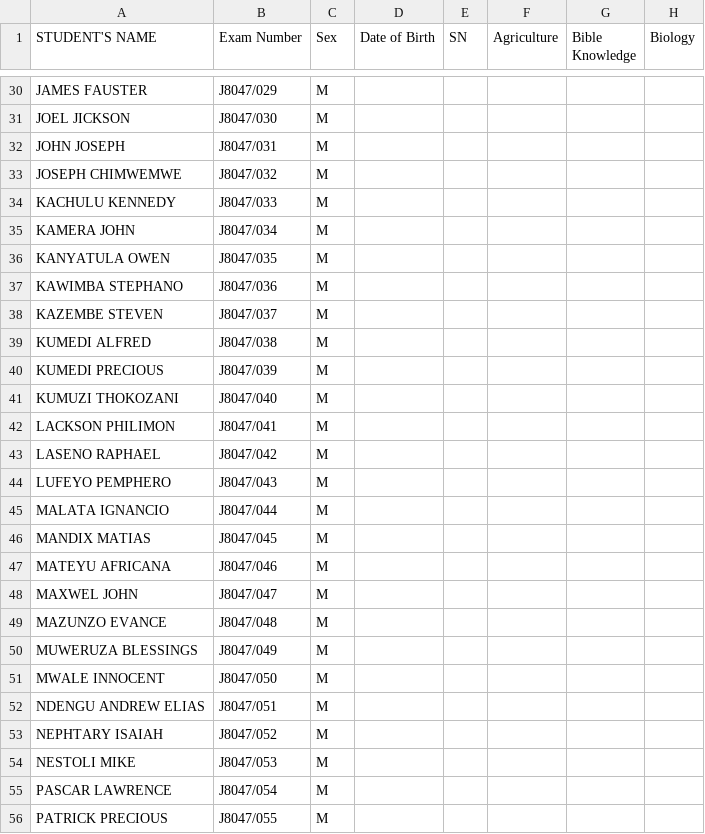
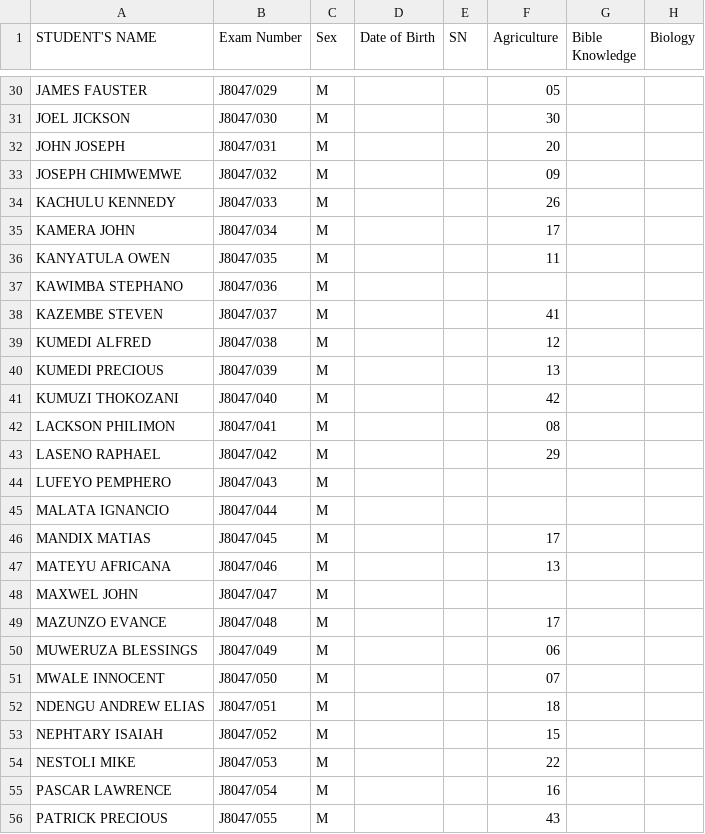
Before and after one commit to enitac/m1, a CSV file: form1.csv, drawn as a sheet; only a part is shown, gaps mark what is left out; the diff covers the shown part only; the diff names each change by its address in the sheet, - before the commit and + after, or states it on an @@ line.

```diff
--- a/form1.csv
+++ b/form1.csv
-F30 (Agriculture): (empty)
+F30 (Agriculture): 05
-F31 (Agriculture): (empty)
+F31 (Agriculture): 30
-F32 (Agriculture): (empty)
+F32 (Agriculture): 20
-F33 (Agriculture): (empty)
+F33 (Agriculture): 09
-F34 (Agriculture): (empty)
+F34 (Agriculture): 26
-F35 (Agriculture): (empty)
+F35 (Agriculture): 17
-F36 (Agriculture): (empty)
+F36 (Agriculture): 11
-F38 (Agriculture): (empty)
+F38 (Agriculture): 41
-F39 (Agriculture): (empty)
+F39 (Agriculture): 12
-F40 (Agriculture): (empty)
+F40 (Agriculture): 13
-F41 (Agriculture): (empty)
+F41 (Agriculture): 42
-F42 (Agriculture): (empty)
+F42 (Agriculture): 08
-F43 (Agriculture): (empty)
+F43 (Agriculture): 29
-F46 (Agriculture): (empty)
+F46 (Agriculture): 17
-F47 (Agriculture): (empty)
+F47 (Agriculture): 13
-F49 (Agriculture): (empty)
+F49 (Agriculture): 17
-F50 (Agriculture): (empty)
+F50 (Agriculture): 06
-F51 (Agriculture): (empty)
+F51 (Agriculture): 07
-F52 (Agriculture): (empty)
+F52 (Agriculture): 18
-F53 (Agriculture): (empty)
+F53 (Agriculture): 15
-F54 (Agriculture): (empty)
+F54 (Agriculture): 22
-F55 (Agriculture): (empty)
+F55 (Agriculture): 16
-F56 (Agriculture): (empty)
+F56 (Agriculture): 43
```
Also changed, not shown: 93 edited cells elsewhere in this file.
